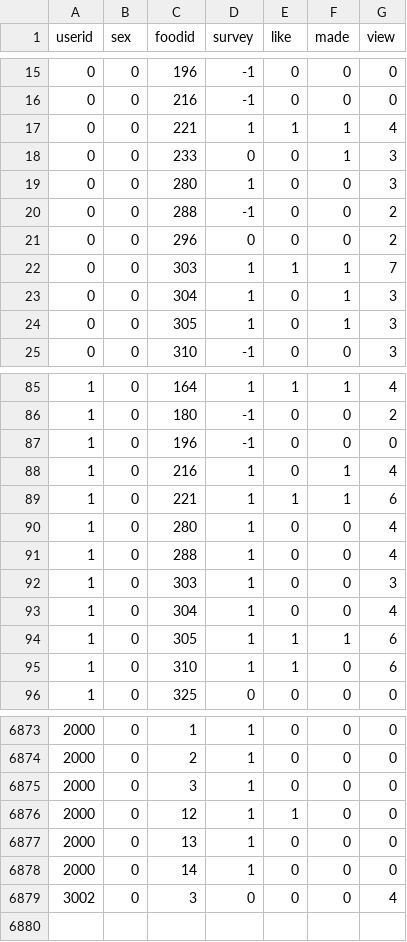
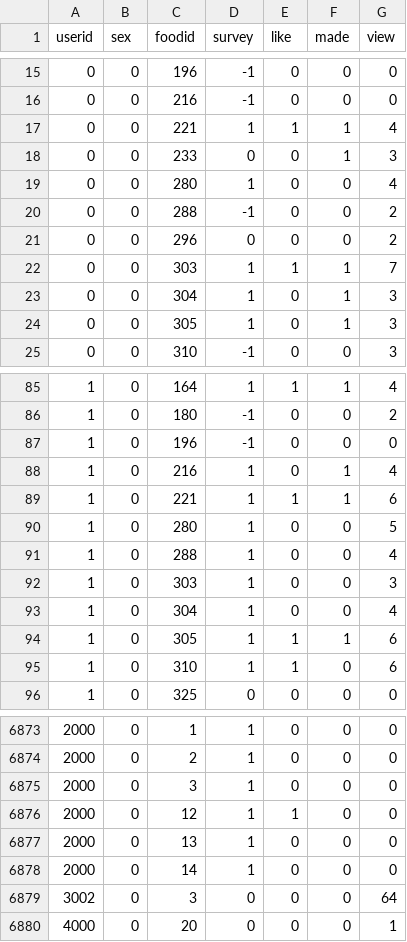
Before and after one commit to i-mprovising/Leteatgo, a CSV file: backend/prefer.csv, drawn as a sheet; only a part is shown, gaps mark what is left out.

```diff
--- a/backend/prefer.csv
+++ b/backend/prefer.csv
@@ -18,3 +18,3 @@ userid,sex,foodid,survey,like,made,view
 0,0,233,0,0,1,3
-0,0,280,1,0,0,3
+0,0,280,1,0,0,4
 0,0,288,-1,0,0,2
@@ -89,3 +89,3 @@ userid,sex,foodid,survey,like,made,view
 1,0,221,1,1,1,6
-1,0,280,1,0,0,4
+1,0,280,1,0,0,5
 1,0,288,1,0,0,4
@@ -6878,2 +6878,3 @@ userid,sex,foodid,survey,like,made,view
 2000,0,14,1,0,0,0
-3002,0,3,0,0,0,4
+3002,0,3,0,0,0,64
+4000,0,20,0,0,0,1
```
Also changed, not shown: backend/Hybrid_predict.csv, 10 other files.
